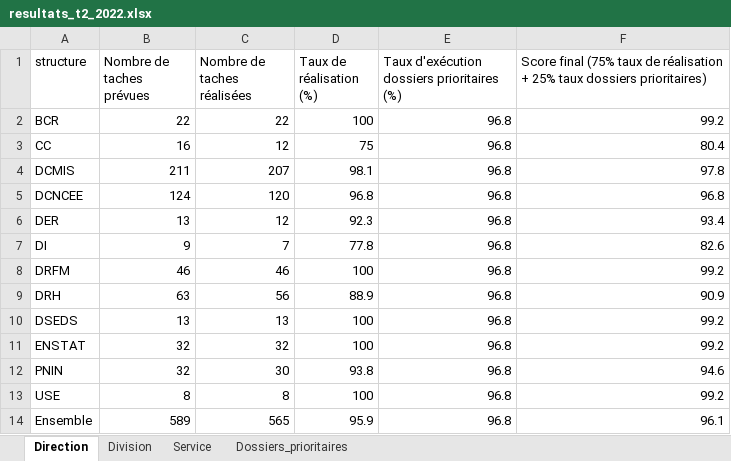
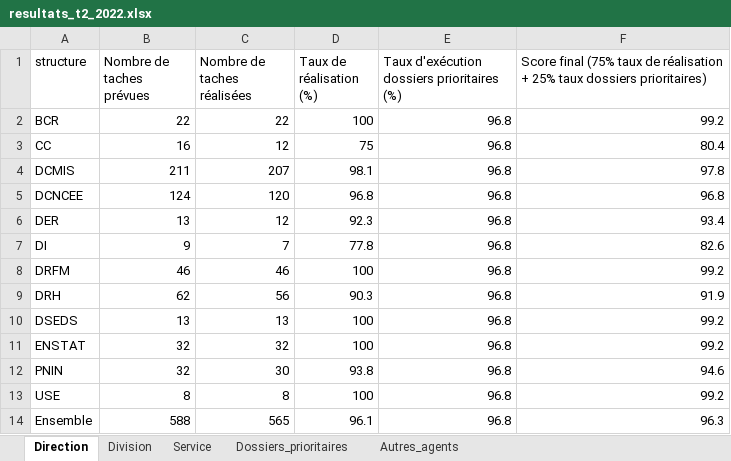
Before and after one commit to Abdoussalam/Evaluation_PAP, an Excel workbook: resultats/resultats_t2_2022.xlsx, sheet Direction, drawn as a sheet; values as stored, in another font and other column widths than the file's, no borders; table styles not drawn; the diff names each change by its address in the sheet, - before the commit and + after, or states it on an @@ line.

```diff
--- a/resultats/resultats_t2_2022.xlsx (sheet Direction)
+++ b/resultats/resultats_t2_2022.xlsx (sheet Direction)
+sheet tab: Autres_agents
-B9 (Nombre de taches prévues): 63
+B9 (Nombre de taches prévues): 62
-D9 (Taux de réalisation (%)): 88.9
+D9 (Taux de réalisation (%)): 90.3
-F9: 90.9
+F9: 91.9
-B14 (Nombre de taches prévues): 589
+B14 (Nombre de taches prévues): 588
-D14 (Taux de réalisation (%)): 95.9
+D14 (Taux de réalisation (%)): 96.1
-F14: 96.1
+F14: 96.3
```
Also changed, not shown: sheet Service, sheet Division.
